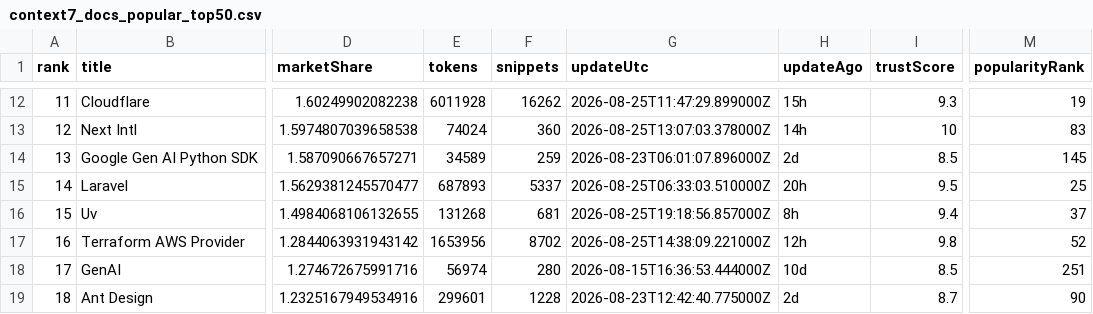
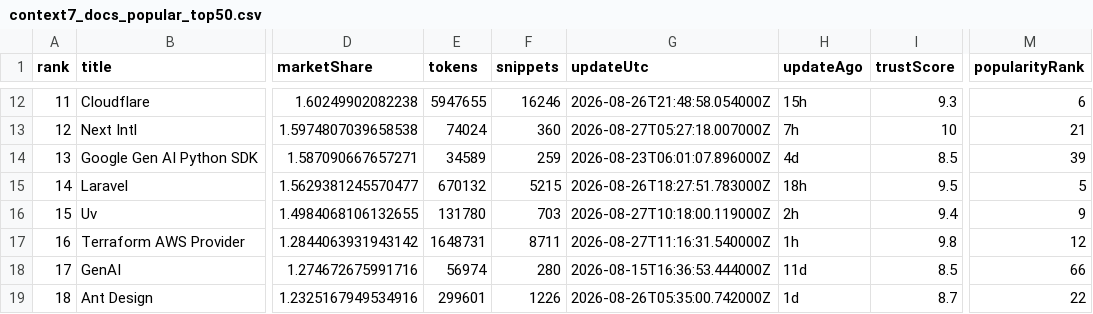
Before and after one commit to LouisLau-art/multi-agent-skills-catalog, a CSV file: docs/data/context7_docs_popular_top50.csv, drawn as a sheet; only a part is shown, gaps mark what is left out; the diff covers the shown part only; the diff names each change by its address in the sheet, - before the commit and + after, or states it on an @@ line.

```diff
--- a/docs/data/context7_docs_popular_top50.csv
+++ b/docs/data/context7_docs_popular_top50.csv
-E12 (tokens): 6011928
+E12 (tokens): 5947655
-F12 (snippets): 16262
+F12 (snippets): 16246
-G12 (updateUtc): 2026-08-25T11:47:29.899000Z
+G12 (updateUtc): 2026-08-26T21:48:58.054000Z
-M12 (popularityRank): 19
+M12 (popularityRank): 6
-G13 (updateUtc): 2026-08-25T13:07:03.378000Z
+G13 (updateUtc): 2026-08-27T05:27:18.007000Z
-H13 (updateAgo): 14h
+H13 (updateAgo): 7h
-M13 (popularityRank): 83
+M13 (popularityRank): 21
-H14 (updateAgo): 2d
+H14 (updateAgo): 4d
-M14 (popularityRank): 145
+M14 (popularityRank): 39
-E15 (tokens): 687893
+E15 (tokens): 670132
-F15 (snippets): 5337
+F15 (snippets): 5215
-G15 (updateUtc): 2026-08-25T06:33:03.510000Z
+G15 (updateUtc): 2026-08-26T18:27:51.783000Z
-H15 (updateAgo): 20h
+H15 (updateAgo): 18h
-M15 (popularityRank): 25
+M15 (popularityRank): 5
-E16 (tokens): 131268
+E16 (tokens): 131780
-F16 (snippets): 681
+F16 (snippets): 703
-G16 (updateUtc): 2026-08-25T19:18:56.857000Z
+G16 (updateUtc): 2026-08-27T10:18:00.119000Z
-H16 (updateAgo): 8h
+H16 (updateAgo): 2h
-M16 (popularityRank): 37
+M16 (popularityRank): 9
-E17 (tokens): 1653956
+E17 (tokens): 1648731
-F17 (snippets): 8702
+F17 (snippets): 8711
-G17 (updateUtc): 2026-08-25T14:38:09.221000Z
+G17 (updateUtc): 2026-08-27T11:16:31.540000Z
-H17 (updateAgo): 12h
+H17 (updateAgo): 1h
-M17 (popularityRank): 52
+M17 (popularityRank): 12
-H18 (updateAgo): 10d
+H18 (updateAgo): 11d
-M18 (popularityRank): 251
+M18 (popularityRank): 66
-F19 (snippets): 1228
+F19 (snippets): 1226
-G19 (updateUtc): 2026-08-23T12:42:40.775000Z
+G19 (updateUtc): 2026-08-26T05:35:00.742000Z
-H19 (updateAgo): 2d
+H19 (updateAgo): 1d
-M19 (popularityRank): 90
+M19 (popularityRank): 22
```
Also changed, not shown: 141 edited cells elsewhere in this file, docs/data/skills_sh_all_time_top2000.csv, 5 other files.
